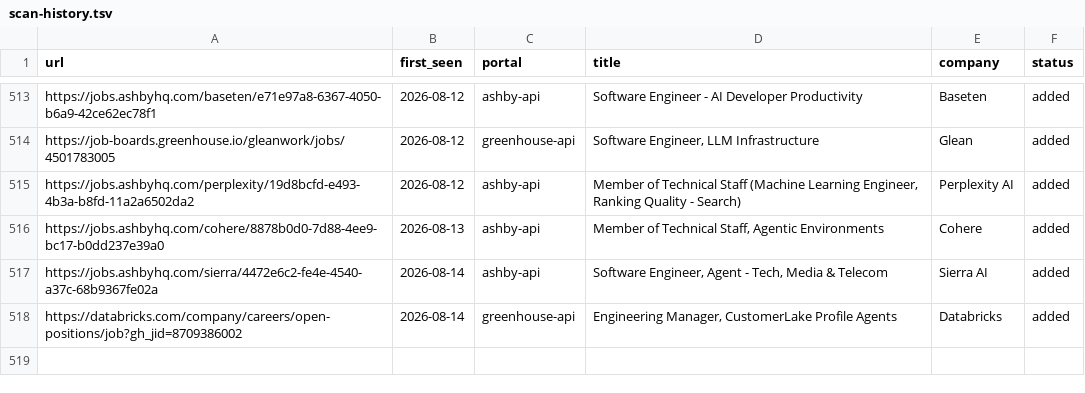
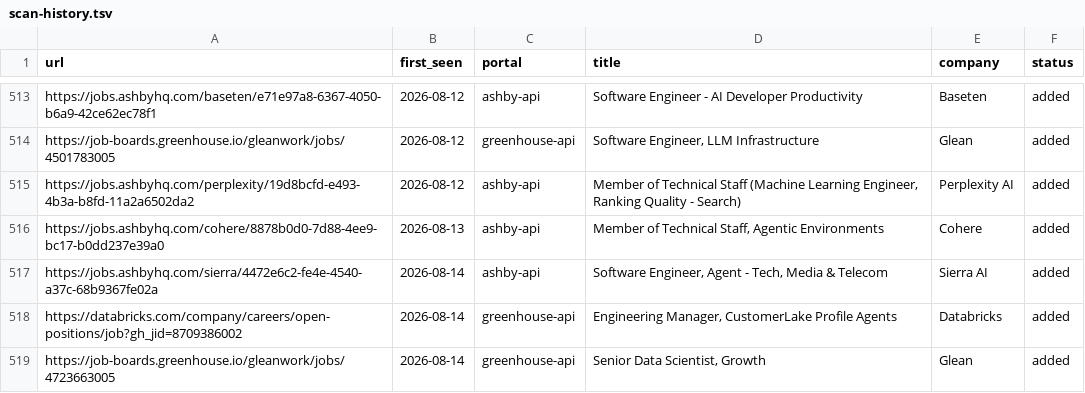
Before and after one commit to jayavardhan8907/AutomateJob, a TSV file: data/scan-history.tsv, drawn as a sheet; only a part is shown, gaps mark what is left out; the diff names each change by its address in the sheet, - before the commit and + after, or states it on an @@ line.

Commit message:
chore: auto-scan 2026-08-14

```diff
--- a/data/scan-history.tsv
+++ b/data/scan-history.tsv
+row 519: https://job-boards.greenhouse.io/gleanwork/jobs/4723663005 | 2026-08-14 | greenhouse-api | Senior Data Scientist, Growth | Glean | added
```
Also changed, not shown: 1 other file.
